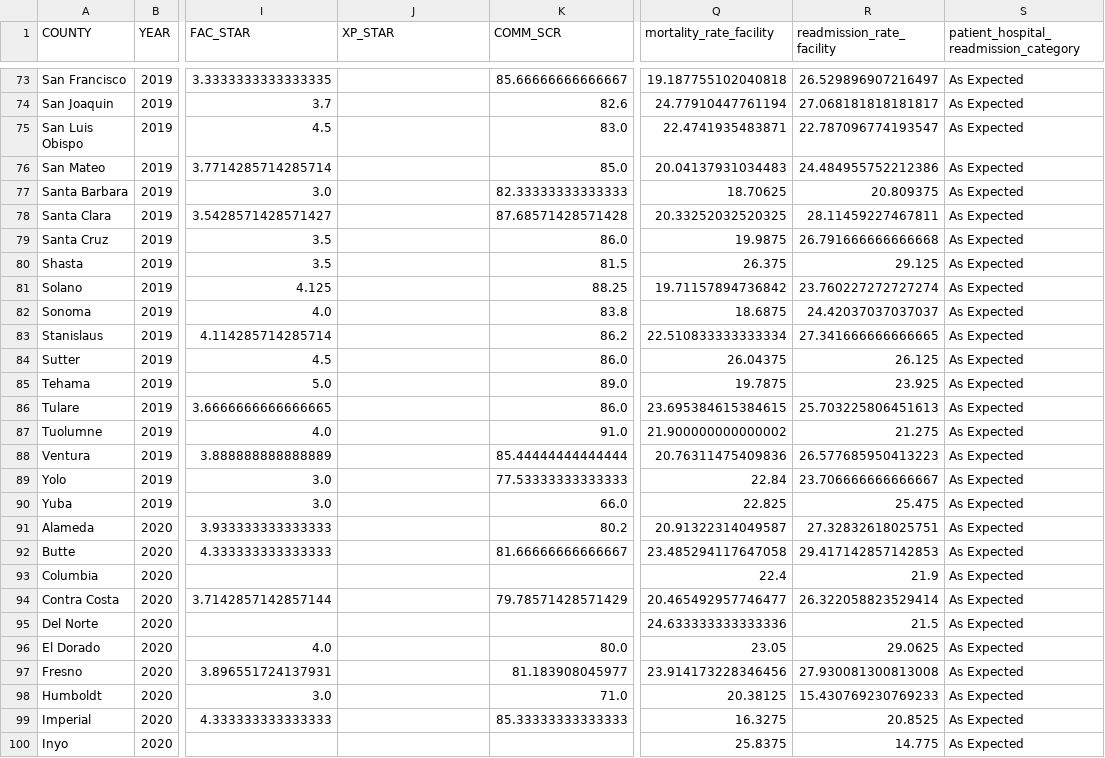
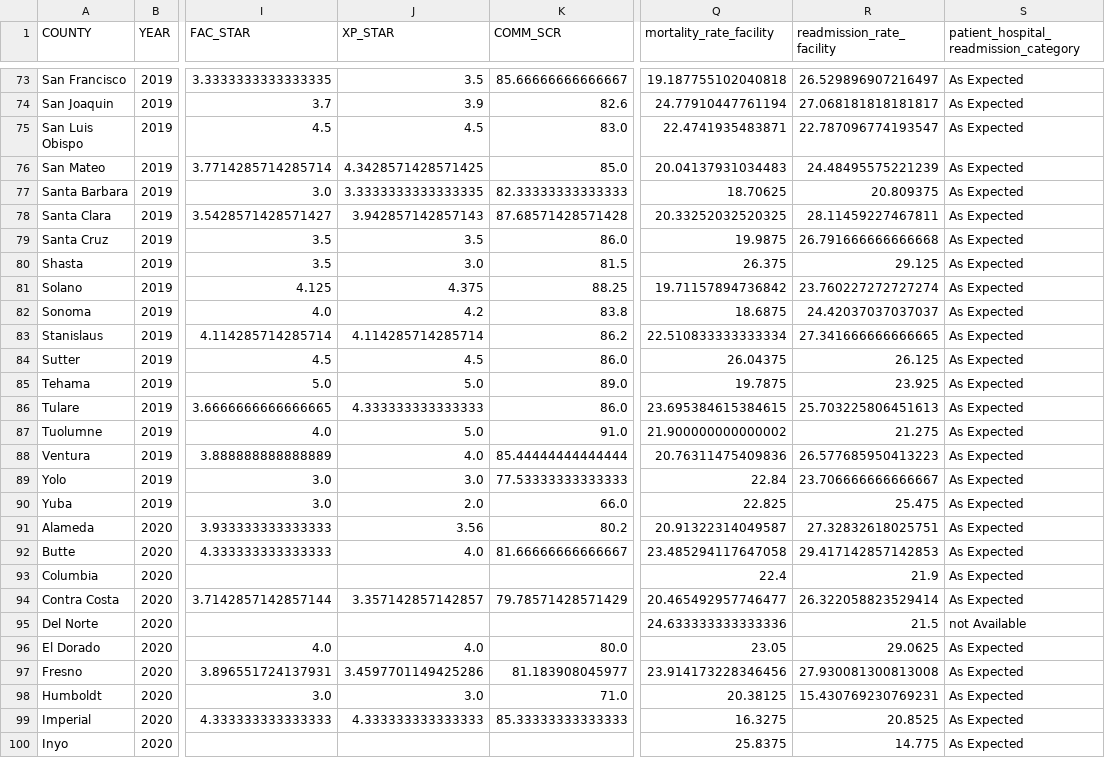
Before and after one commit to MichaelPaulLight/milestone_1, a CSV file: 009_supplemental/cleaned data/FASCILITY_CLEANED.csv, drawn as a sheet; only a part is shown, gaps mark what is left out; the diff covers the shown part only; the diff names each change by its address in the sheet, - before the commit and + after, or states it on an @@ line.

```diff
--- a/009_supplemental/cleaned data/FASCILITY_CLEANED.csv
+++ b/009_supplemental/cleaned data/FASCILITY_CLEANED.csv
-J73 (XP_STAR): (empty)
+J73 (XP_STAR): 3.5
-J74 (XP_STAR): (empty)
+J74 (XP_STAR): 3.9
-J75 (XP_STAR): (empty)
+J75 (XP_STAR): 4.5
-J76 (XP_STAR): (empty)
+J76 (XP_STAR): 4.3428571428571425
-R76 (readmission_rate_facility): 24.484955752212386
+R76 (readmission_rate_facility): 24.48495575221239
-J77 (XP_STAR): (empty)
+J77 (XP_STAR): 3.3333333333333335
-J78 (XP_STAR): (empty)
+J78 (XP_STAR): 3.942857142857143
-J79 (XP_STAR): (empty)
+J79 (XP_STAR): 3.5
-J80 (XP_STAR): (empty)
+J80 (XP_STAR): 3.0
-J81 (XP_STAR): (empty)
+J81 (XP_STAR): 4.375
-J82 (XP_STAR): (empty)
+J82 (XP_STAR): 4.2
-J83 (XP_STAR): (empty)
+J83 (XP_STAR): 4.114285714285714
-J84 (XP_STAR): (empty)
+J84 (XP_STAR): 4.5
-J85 (XP_STAR): (empty)
+J85 (XP_STAR): 5.0
-J86 (XP_STAR): (empty)
+J86 (XP_STAR): 4.333333333333333
-J87 (XP_STAR): (empty)
+J87 (XP_STAR): 5.0
-J88 (XP_STAR): (empty)
+J88 (XP_STAR): 4.0
-J89 (XP_STAR): (empty)
+J89 (XP_STAR): 3.0
-J90 (XP_STAR): (empty)
+J90 (XP_STAR): 2.0
-J91 (XP_STAR): (empty)
+J91 (XP_STAR): 3.56
-J92 (XP_STAR): (empty)
+J92 (XP_STAR): 4.0
-J94 (XP_STAR): (empty)
+J94 (XP_STAR): 3.357142857142857
-S95: As Expected
+S95: not Available
-J96 (XP_STAR): (empty)
+J96 (XP_STAR): 4.0
-J97 (XP_STAR): (empty)
+J97 (XP_STAR): 3.4597701149425286
-J98 (XP_STAR): (empty)
+J98 (XP_STAR): 3.0
-R98 (readmission_rate_facility): 15.430769230769233
+R98 (readmission_rate_facility): 15.430769230769231
-J99 (XP_STAR): (empty)
+J99 (XP_STAR): 4.333333333333333
```
Also changed, not shown: 147 edited cells elsewhere in this file, 3 other files.
